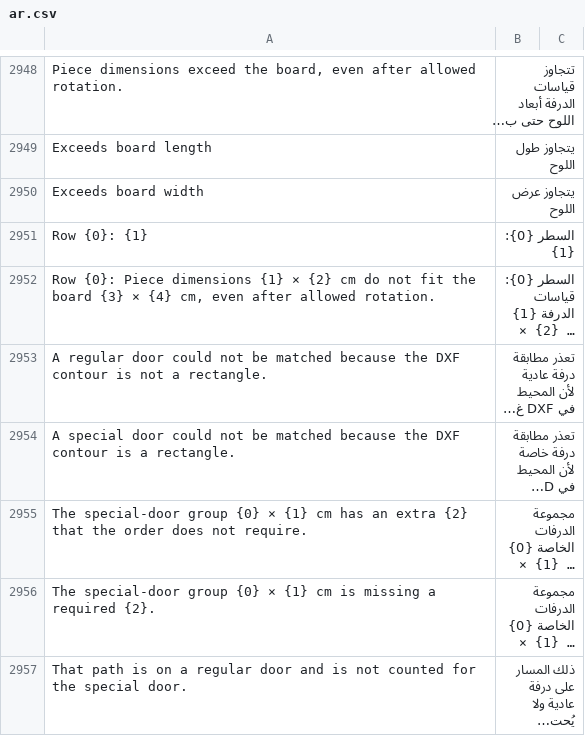
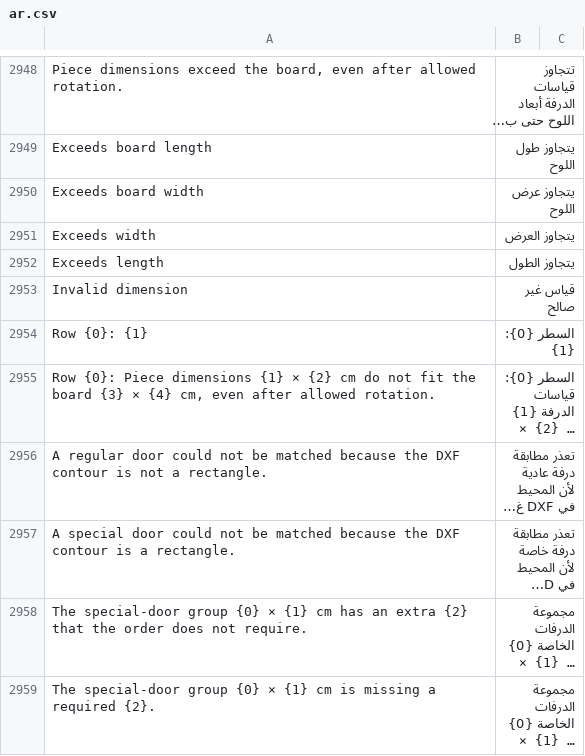
Before and after one commit to Hasan-Alhendi/almdina-erp, a CSV file: almdina_erp/translations/ar.csv, drawn as a sheet; only a part is shown, gaps mark what is left out; the shorter side is filled out with more unchanged rows; long unchanged cells end in …; the diff names each change by its address in the sheet, - before the commit and + after, or states it on an @@ line.

Commit message:
Fix validate problem on hight/width fields

```diff
--- a/almdina_erp/translations/ar.csv
+++ b/almdina_erp/translations/ar.csv
+row 2951: Exceeds width | يتجاوز العرض
+row 2952: Exceeds length | يتجاوز الطول
+row 2953: Invalid dimension | قياس غير صالح
```
Also changed, not shown: 3 other files.
